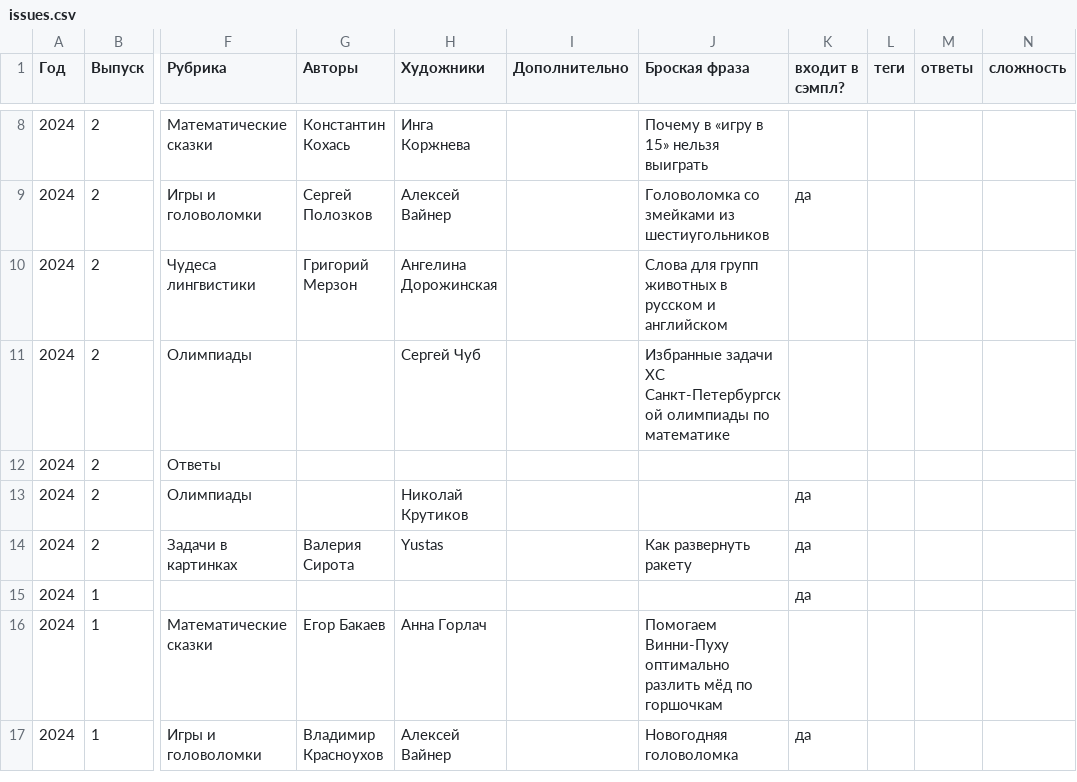
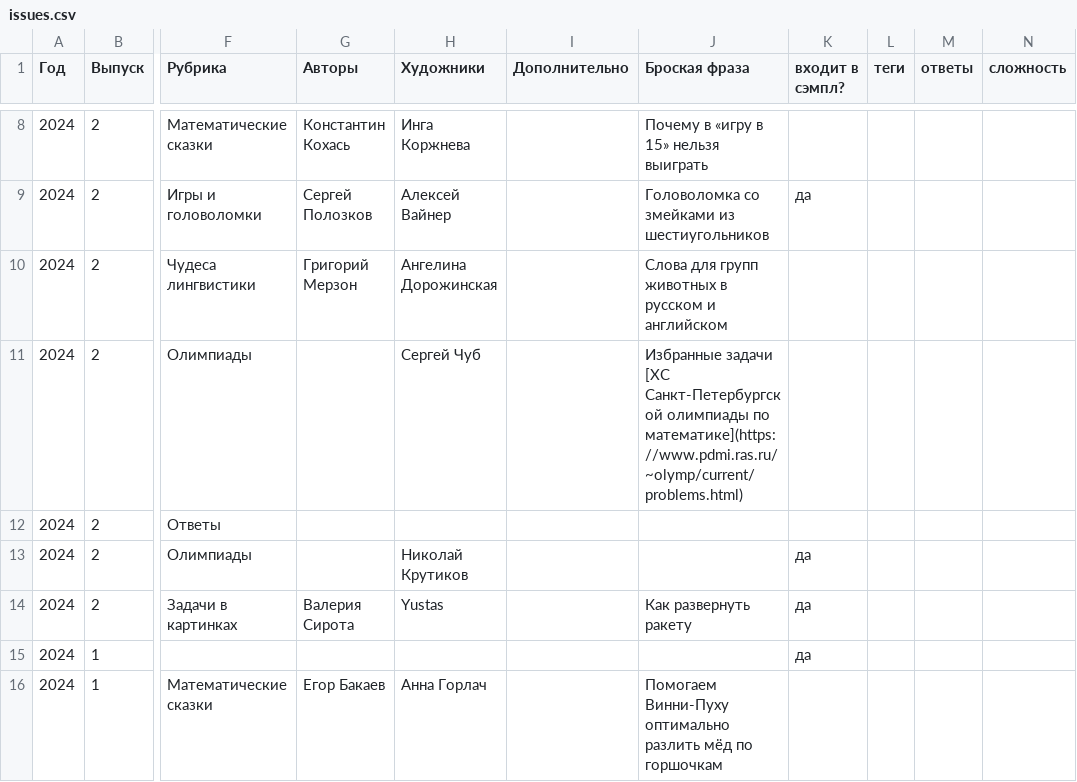
Before and after one commit to kvantik/hugo-kvantik, a CSV file: resources/csv/issues.csv, drawn as a sheet; only a part is shown, gaps mark what is left out; the shorter side is filled out with more unchanged rows; the diff names each change by its address in the sheet, - before the commit and + after, or states it on an @@ line.

Commit message:
up

```diff
--- a/resources/csv/issues.csv
+++ b/resources/csv/issues.csv
-J11 (Броская фраза): Избранные задачи XC Санкт-Петербургской олимпиады по математике
+J11 (Броская фраза): Избранные задачи [XC Санкт-Петербургской олимпиады по математике](https://www.pdmi.ras.ru/~olymp/current/problems.html)
```
